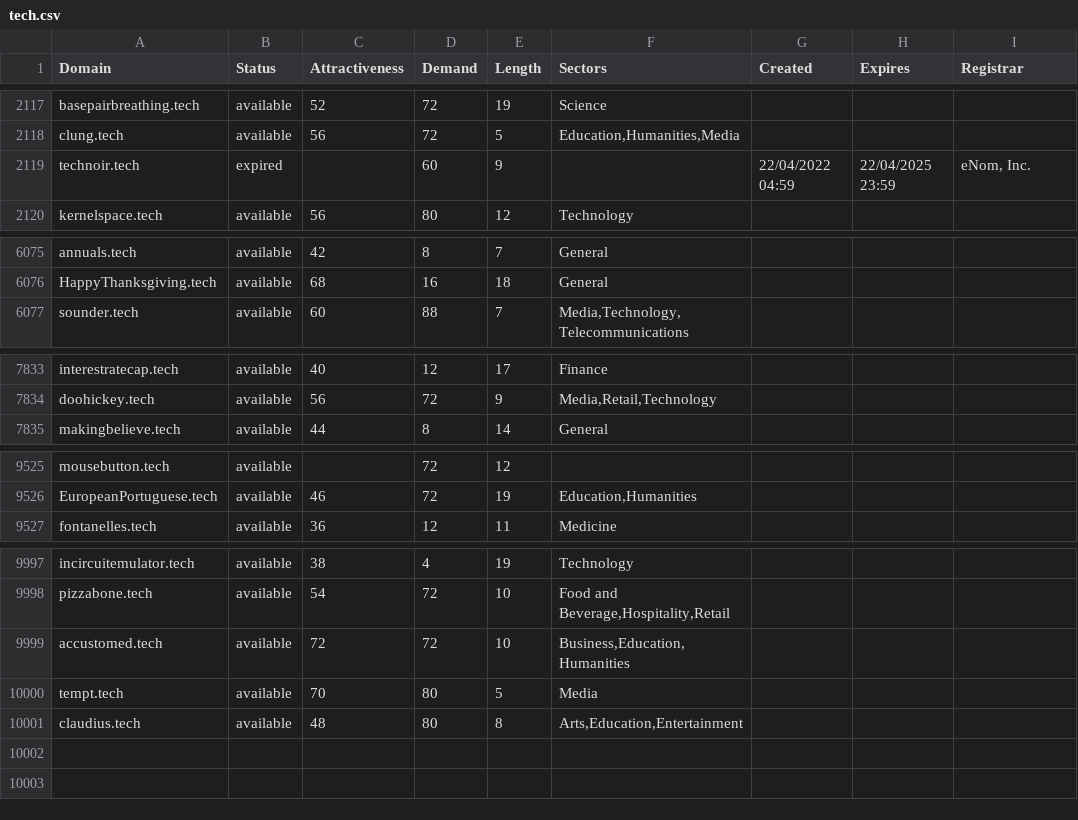
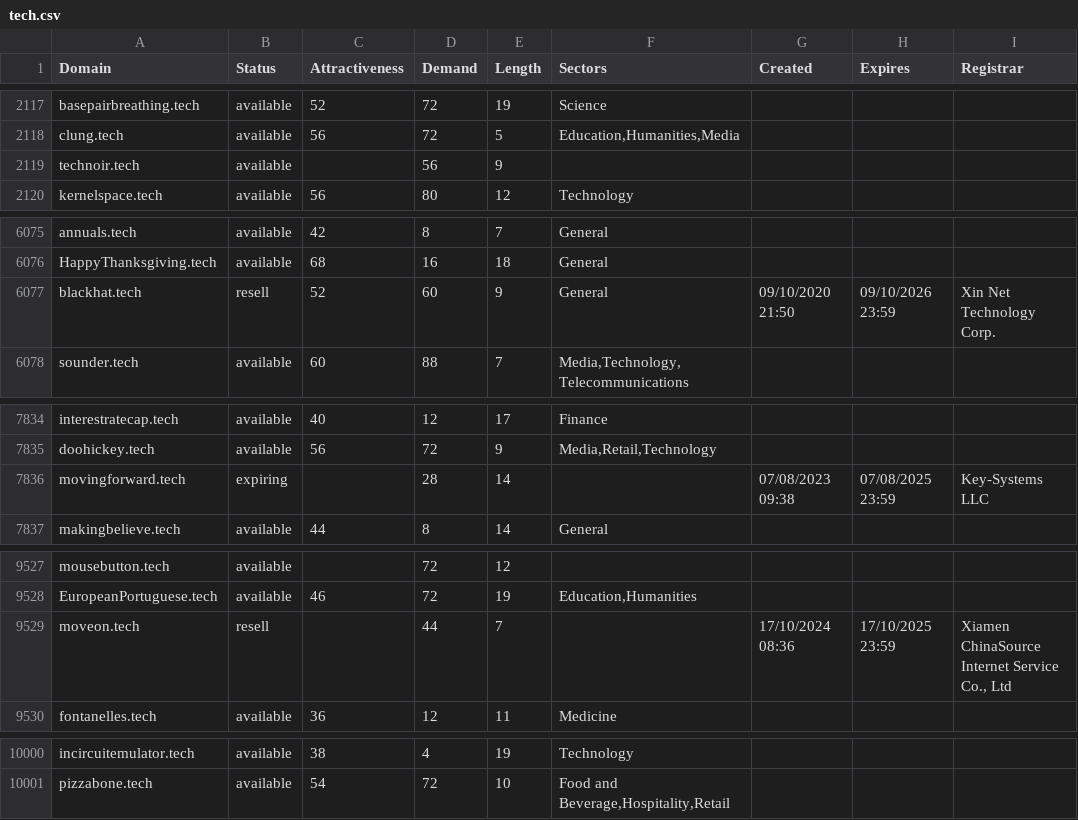
Before and after one commit to UniqueDomains/tech-oneword-domains, a CSV file: tech.csv, drawn as a sheet; only a part is shown, gaps mark what is left out; the diff covers the shown part only.

Commit message:
Daily data update

```diff
--- a/tech.csv
+++ b/tech.csv
@@ -2118,3 +2118,3 @@ basepairbreathing.tech,available,52,72,19,Science,,,
 clung.tech,available,56,72,5,"Education,Humanities,Media",,,
-technoir.tech,expired,,60,9,,22/04/2022 04:59,22/04/2025 23:59,"eNom, Inc."
+technoir.tech,available,,56,9,,,,
 kernelspace.tech,available,56,80,12,Technology,,,
@@ -6076,2 +6076,3 @@ annuals.tech,available,42,8,7,General,,,
 HappyThanksgiving.tech,available,68,16,18,General,,,
+blackhat.tech,resell,52,60,9,General,09/10/2020 21:50,09/10/2026 23:59,Xin Net Technology Corp.
 sounder.tech,available,60,88,7,"Media,Technology,Telecommunications",,,
@@ -7834,2 +7835,3 @@ interestratecap.tech,available,40,12,17,Finance,,,
 doohickey.tech,available,56,72,9,"Media,Retail,Technology",,,
+movingforward.tech,expiring,,28,14,,07/08/2023 09:38,07/08/2025 23:59,Key-Systems LLC
 makingbelieve.tech,available,44,8,14,General,,,
@@ -9526,2 +9528,3 @@ mousebutton.tech,available,,72,12,,,,
 EuropeanPortuguese.tech,available,46,72,19,"Education,Humanities",,,
+moveon.tech,resell,,44,7,,17/10/2024 08:36,17/10/2025 23:59,"Xiamen ChinaSource Internet Service Co., Ltd"
 fontanelles.tech,available,36,12,11,Medicine,,,
@@ -9998,4 +10001 @@ incircuitemulator.tech,available,38,4,19,Technology,,,
 pizzabone.tech,available,54,72,10,"Food and Beverage,Hospitality,Retail",,,
-accustomed.tech,available,72,72,10,"Business,Education,Humanities",,,
-tempt.tech,available,70,80,5,Media,,,
-claudius.tech,available,48,80,8,"Arts,Education,Entertainment",,,
```
Also changed, not shown: 28 edited cells elsewhere in this file, 2 other files.
